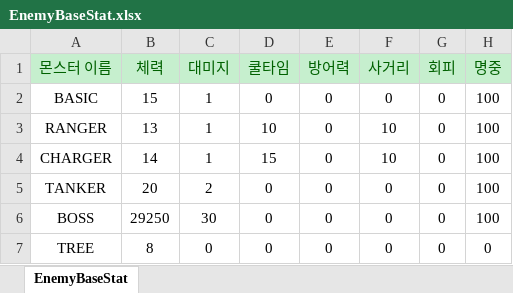
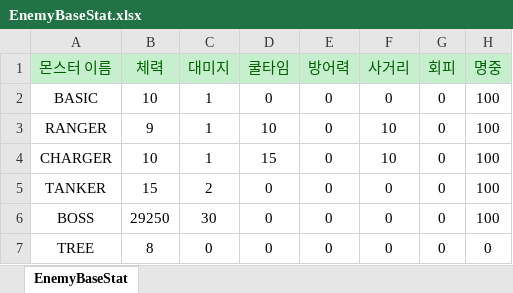
Before and after one commit to totohazima/Brotato, an Excel workbook: Assets/Resources/CSV.data/StatInfo/EnemyBaseStat.xlsx, sheet EnemyBaseStat, drawn as a sheet; only a part is shown; values as stored, in another font and other column widths than the file's, no borders; the diff names each change by its address in the sheet, - before the commit and + after, or states it on an @@ line.

```diff
--- a/Assets/Resources/CSV.data/StatInfo/EnemyBaseStat.xlsx (sheet EnemyBaseStat)
+++ b/Assets/Resources/CSV.data/StatInfo/EnemyBaseStat.xlsx (sheet EnemyBaseStat)
-B2 (체력): 15
+B2 (체력): 10
-B3 (체력): 13
+B3 (체력): 9
-B4 (체력): 14
+B4 (체력): 10
-B5 (체력): 20
+B5 (체력): 15
```
Also changed, not shown: Assets/Resources/CSV.data/StatInfo/EnemyGrowthStat.xlsx, Assets/Resources/CSV.data/StatInfo/WaveStat.xlsx, 4 other files.
